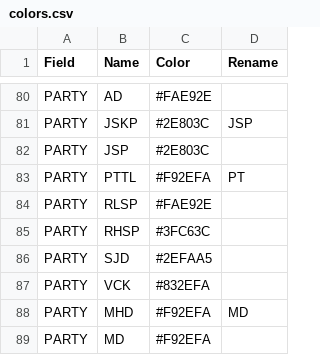
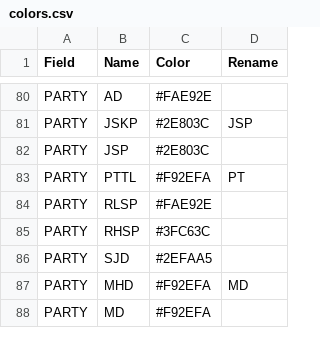
Before and after one commit to tswaroop/election, a CSV file: colors.csv, drawn as a sheet; only a part is shown, gaps mark what is left out.

```diff
--- a/colors.csv
+++ b/colors.csv
@@ -86,3 +86,2 @@ PARTY,RHSP,#3FC63C,
 PARTY,SJD,#2EFAA5,
-PARTY,VCK,#832EFA,
 PARTY,MHD,#F92EFA,MD
```
Also changed, not shown: voteshare-parties.csv, voteshare.csv, 2 other files.
